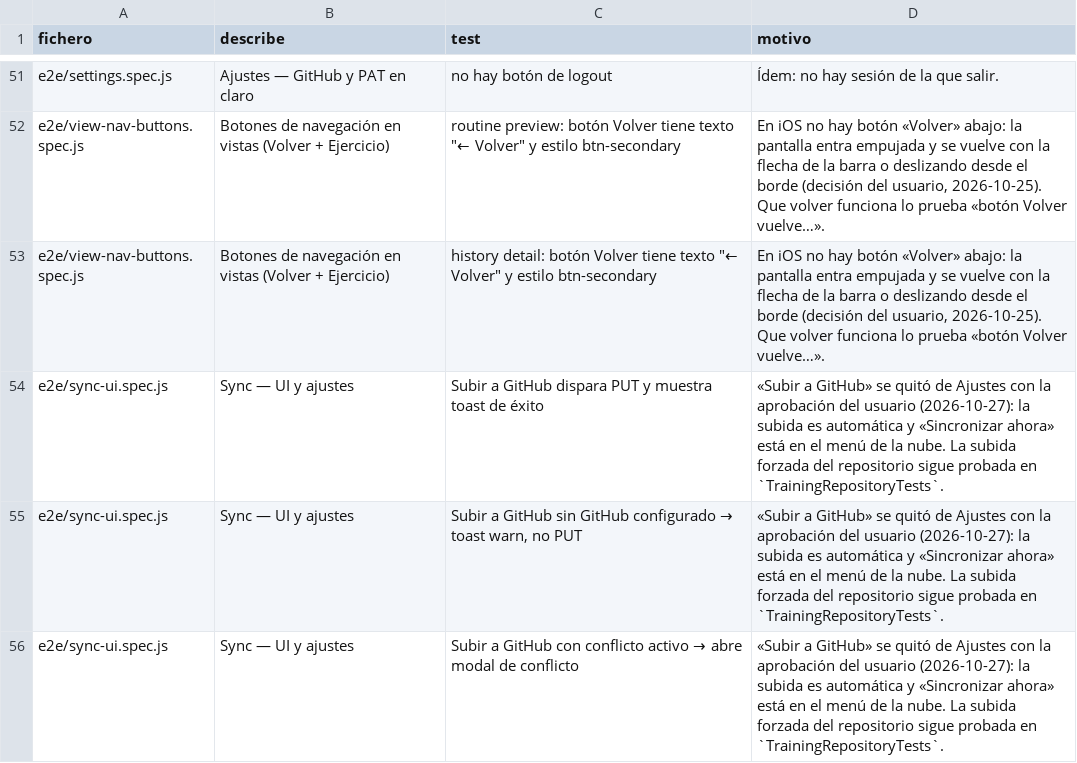
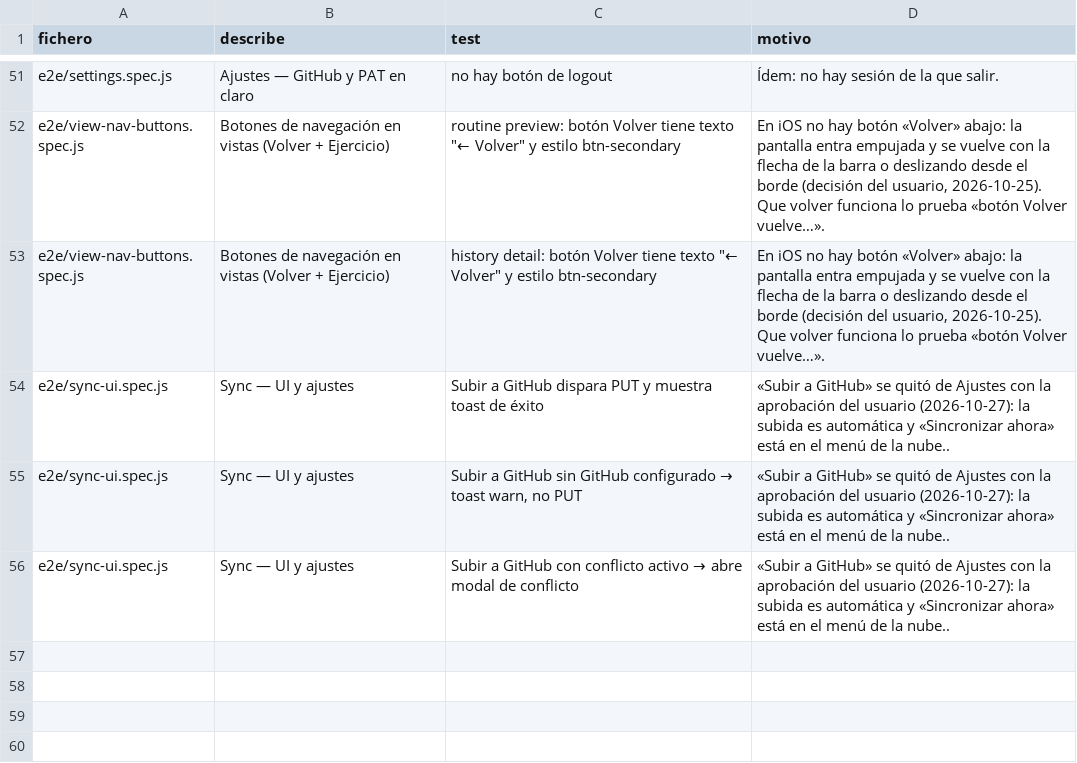
Before and after one commit to carcaret/gym-companion-ios, a TSV file: docs/pwa-tests-no-aplican.tsv, drawn as a sheet; only a part is shown, gaps mark what is left out.

```diff
--- a/docs/pwa-tests-no-aplican.tsv
+++ b/docs/pwa-tests-no-aplican.tsv
@@ -53,4 +53,4 @@ e2e/view-nav-buttons.spec.js	Botones de navegación en vistas (Volver + Ejercici
 e2e/view-nav-buttons.spec.js	Botones de navegación en vistas (Volver + Ejercicio)	history detail: botón Volver tiene texto "← Volver" y estilo btn-secondary	En iOS no hay botón «Volver» abajo: la pantalla entra empujada y se vuelve con la flecha de la barra o deslizando desde el borde (decisión del usuario, 2026-10-25). Que volver funciona lo prueba «botón Volver vuelve…».
-e2e/sync-ui.spec.js	Sync — UI y ajustes	Subir a GitHub dispara PUT y muestra toast de éxito	«Subir a GitHub» se quitó de Ajustes con la aprobación del usuario (2026-10-27): la subida es automática y «Sincronizar ahora» está en el menú de la nube. La subida forzada del repositorio sigue probada en `TrainingRepositoryTests`.
-e2e/sync-ui.spec.js	Sync — UI y ajustes	Subir a GitHub sin GitHub configurado → toast warn, no PUT	«Subir a GitHub» se quitó de Ajustes con la aprobación del usuario (2026-10-27): la subida es automática y «Sincronizar ahora» está en el menú de la nube. La subida forzada del repositorio sigue probada en `TrainingRepositoryTests`.
-e2e/sync-ui.spec.js	Sync — UI y ajustes	Subir a GitHub con conflicto activo → abre modal de conflicto	«Subir a GitHub» se quitó de Ajustes con la aprobación del usuario (2026-10-27): la subida es automática y «Sincronizar ahora» está en el menú de la nube. La subida forzada del repositorio sigue probada en `TrainingRepositoryTests`.
+e2e/sync-ui.spec.js	Sync — UI y ajustes	Subir a GitHub dispara PUT y muestra toast de éxito	«Subir a GitHub» se quitó de Ajustes con la aprobación del usuario (2026-10-27): la subida es automática y «Sincronizar ahora» está en el menú de la nube..
+e2e/sync-ui.spec.js	Sync — UI y ajustes	Subir a GitHub sin GitHub configurado → toast warn, no PUT	«Subir a GitHub» se quitó de Ajustes con la aprobación del usuario (2026-10-27): la subida es automática y «Sincronizar ahora» está en el menú de la nube..
+e2e/sync-ui.spec.js	Sync — UI y ajustes	Subir a GitHub con conflicto activo → abre modal de conflicto	«Subir a GitHub» se quitó de Ajustes con la aprobación del usuario (2026-10-27): la subida es automática y «Sincronizar ahora» está en el menú de la nube..
```
Also changed, not shown: 4 other files.
